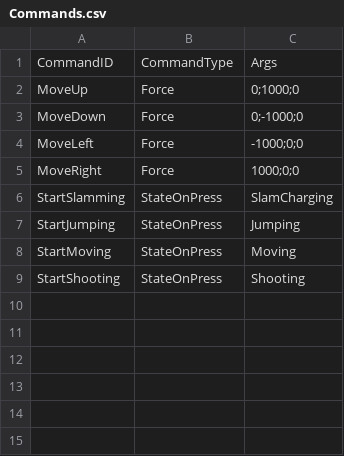
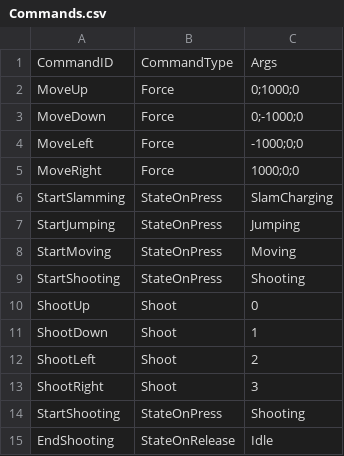
Before and after one commit to xyahh/Isaac-by-Xyah, a CSV file: SimpleGame/Resources/Init/Commands.csv, drawn as a sheet; the diff names each change by its address in the sheet, - before the commit and + after, or states it on an @@ line.

```diff
--- a/SimpleGame/Resources/Init/Commands.csv
+++ b/SimpleGame/Resources/Init/Commands.csv
+row 10: ShootUp | Shoot | 0
+row 11: ShootDown | Shoot | 1
+row 12: ShootLeft | Shoot | 2
+row 13: ShootRight | Shoot | 3
+row 14: StartShooting | StateOnPress | Shooting
+row 15: EndShooting | StateOnRelease | Idle
```
Also changed, not shown: SimpleGame/Resources/Init/Input.csv, SimpleGame/Resources/Init/Textures.csv, 11 other files.
